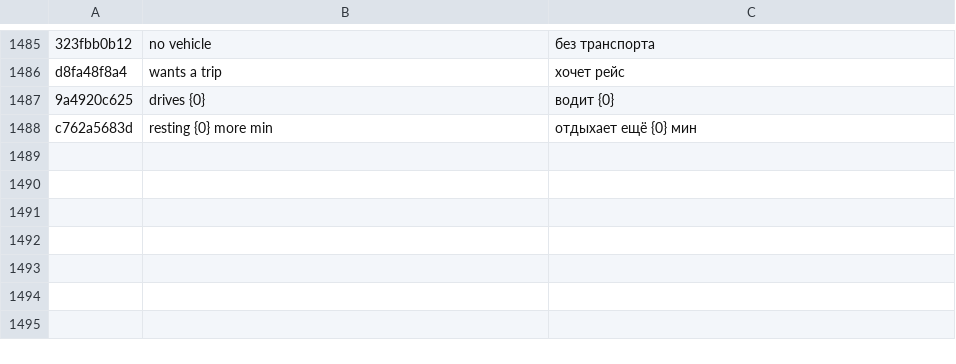
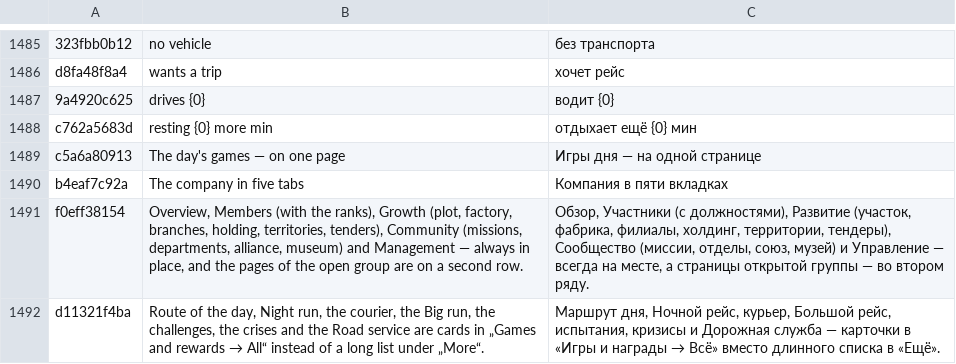
Before and after one commit to ivilinkoto/TransVerse, a TSV file: messages/tr/0073.tsv, drawn as a sheet; only a part is shown, gaps mark what is left out; the diff names each change by its address in the sheet, - before the commit and + after, or states it on an @@ line.

```diff
--- a/messages/tr/0073.tsv
+++ b/messages/tr/0073.tsv
+row 1489: c5a6a80913 | The day's games — on one page | Игры дня — на одной странице
+row 1490: b4eaf7c92a | The company in five tabs | Компания в пяти вкладках
+row 1491: f0eff38154 | Overview, Members (with the ranks), Growth (plot, factory, branches, holding, territories, tenders), Community (missions, departments, alliance, museum) and Management — always in place, and the pages of the open group are on a second row. | Обзор, Участники (с должностями), Развитие (участок, фабрика, филиалы, холдинг, территории, тендеры), Сообщество (миссии, отделы, союз, музей) и Управление — всегда на месте, а страницы открытой группы — во втором ряду.
+row 1492: d11321f4ba | Route of the day, Night run, the courier, the Big run, the challenges, the crises and the Road service are cards in „Games and rewards → All“ instead of a long list under „More“. | Маршрут дня, Ночной рейс, курьер, Большой рейс, испытания, кризисы и Дорожная служба — карточки в «Игры и награды → Всё» вместо длинного списка в «Ещё».
```
Also changed, not shown: 9 other files.
